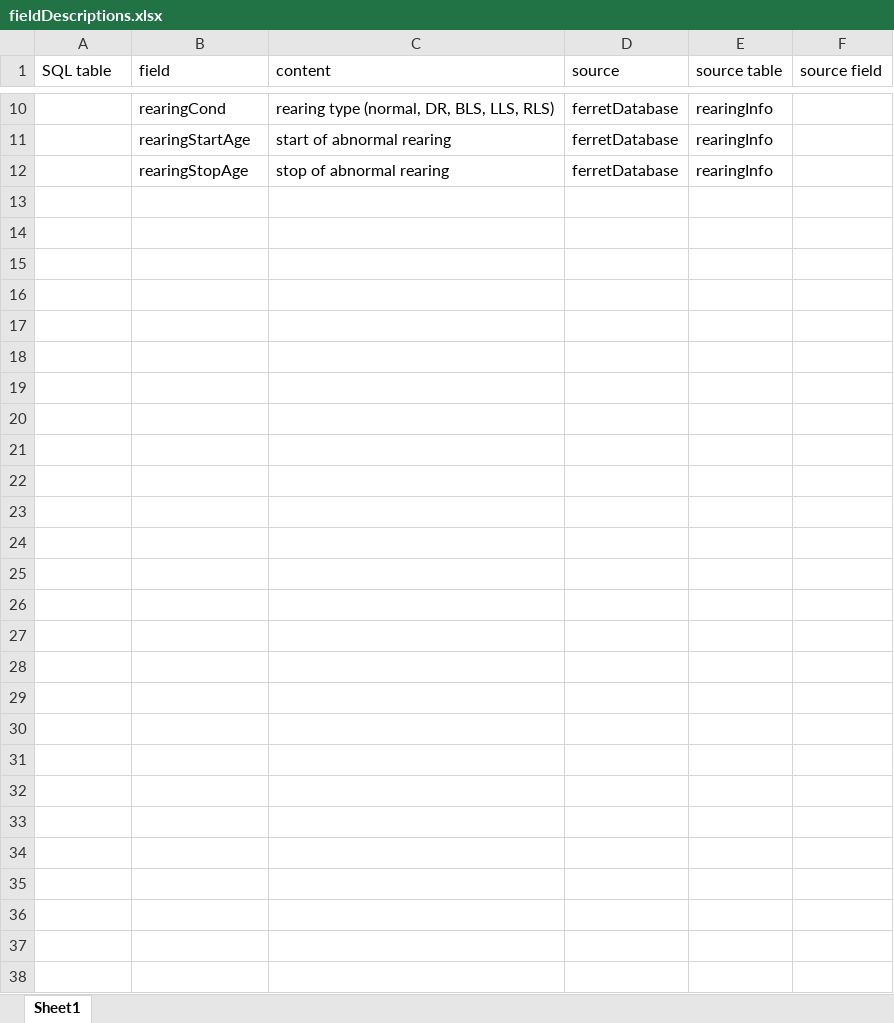
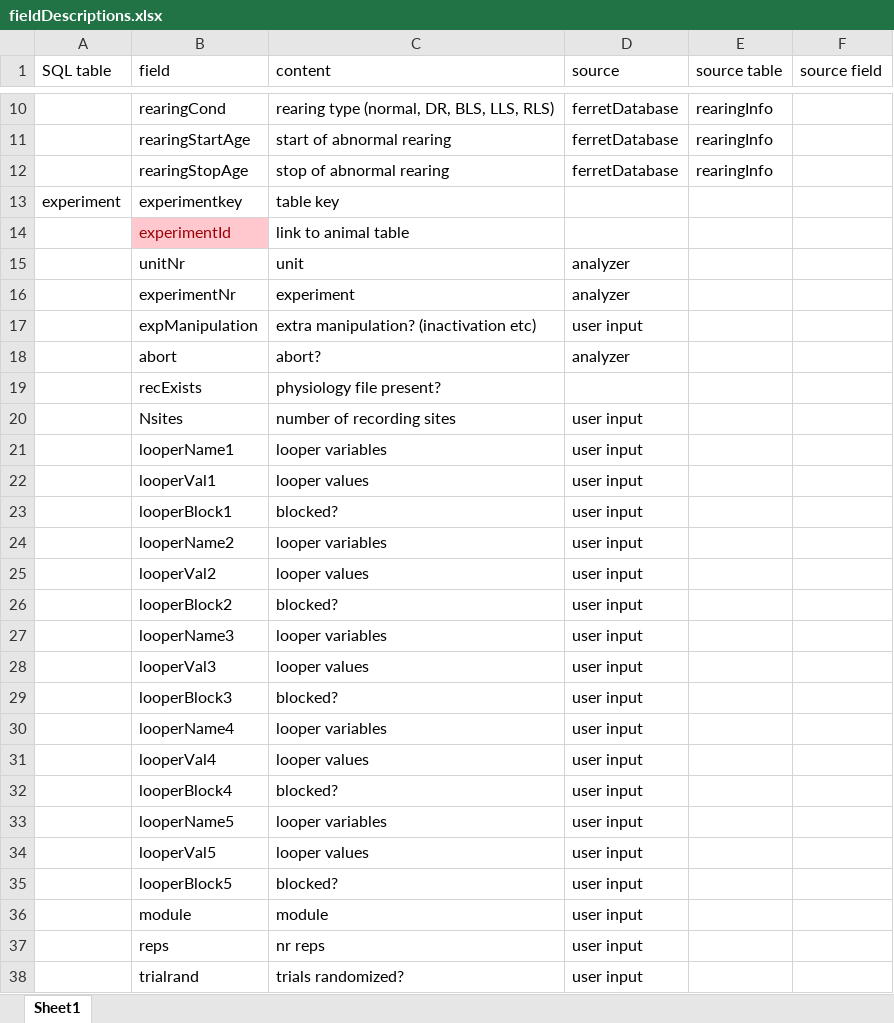
Before and after one commit to nielsenlabmbi/database, an Excel workbook: fieldDescriptions.xlsx, sheet Sheet1, drawn as a sheet; only a part is shown, gaps mark what is left out; values as stored, in another font and other column widths than the file's, no borders; the diff covers the shown part only; the diff names each change by its address in the sheet, - before the commit and + after, or states it on an @@ line.

Commit message:
updated descriptions

```diff
--- a/fieldDescriptions.xlsx (sheet Sheet1)
+++ b/fieldDescriptions.xlsx (sheet Sheet1)
+row 13: experiment | experimentkey | table key
+row 14:  | experimentId | link to animal table
+row 15:  | unitNr | unit | analyzer
+row 16:  | experimentNr | experiment | analyzer
+row 17:  | expManipulation | extra manipulation? (inactivation etc) | user input
+row 18:  | abort | abort? | analyzer
+row 19:  | recExists | physiology file present?
+row 20:  | Nsites | number of recording sites | user input
+row 21:  | looperName1 | looper variables | user input
+row 22:  | looperVal1 | looper values | user input
+row 23:  | looperBlock1 | blocked? | user input
+row 24:  | looperName2 | looper variables | user input
+row 25:  | looperVal2 | looper values | user input
+row 26:  | looperBlock2 | blocked? | user input
+row 27:  | looperName3 | looper variables | user input
+row 28:  | looperVal3 | looper values | user input
+row 29:  | looperBlock3 | blocked? | user input
+row 30:  | looperName4 | looper variables | user input
+row 31:  | looperVal4 | looper values | user input
+row 32:  | looperBlock4 | blocked? | user input
+row 33:  | looperName5 | looper variables | user input
+row 34:  | looperVal5 | looper values | user input
+row 35:  | looperBlock5 | blocked? | user input
+row 36:  | module | module | user input
+row 37:  | reps | nr reps | user input
+row 38:  | trialrand | trials randomized? | user input
```
Also changed, not shown: 1 edited cell and cell formats elsewhere in this sheet.
